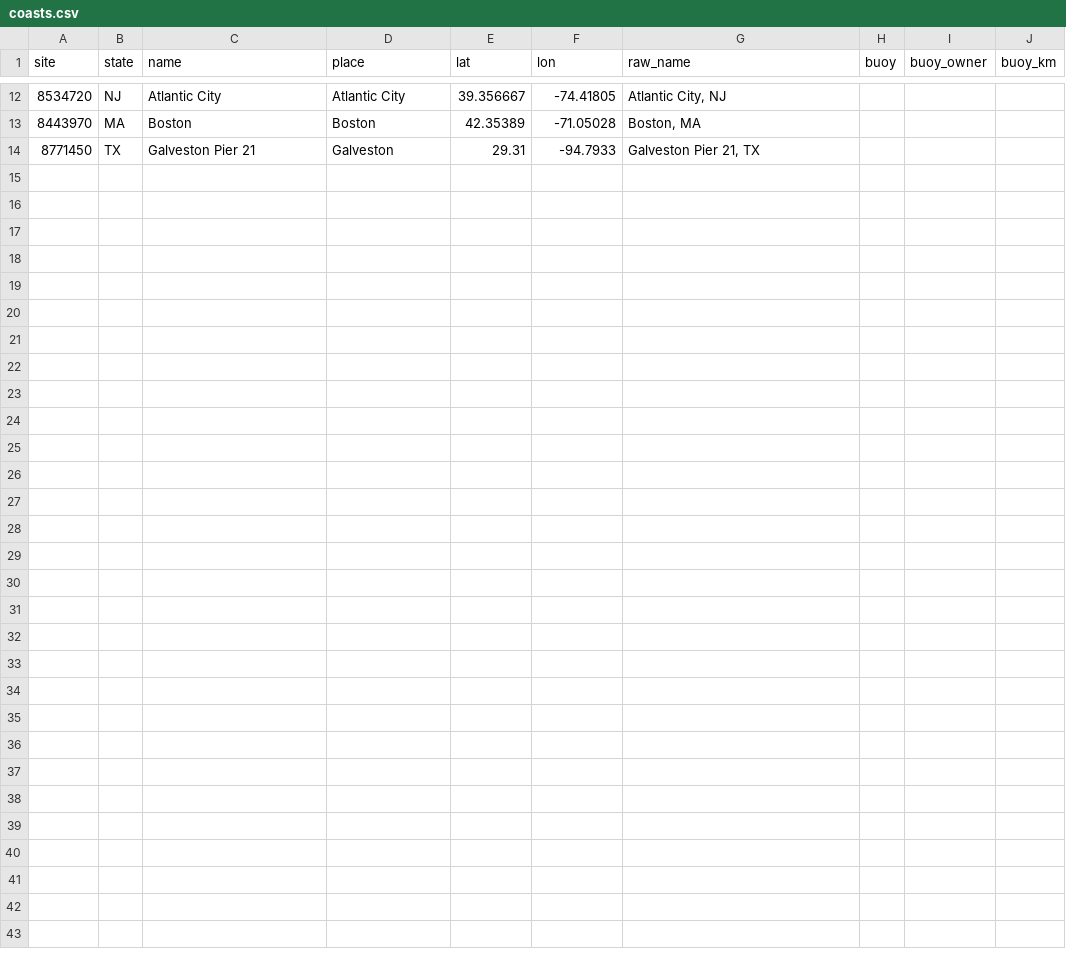
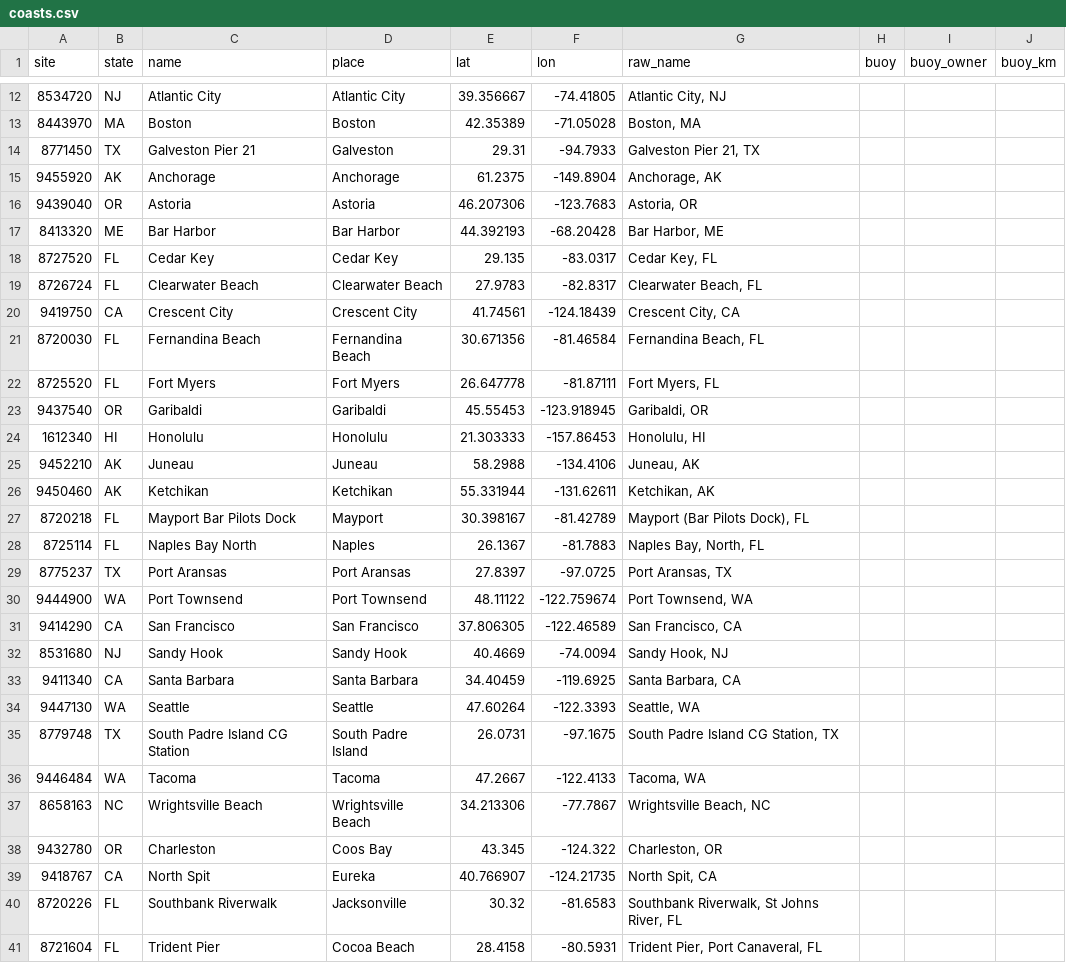
Before and after one commit to MwooVancity/riverwaterlevels, a CSV file: data/coasts.csv, drawn as a sheet; only a part is shown, gaps mark what is left out; the diff names each change by its address in the sheet, - before the commit and + after, or states it on an @@ line.

```diff
--- a/data/coasts.csv
+++ b/data/coasts.csv
+row 15: 9455920 | AK | Anchorage | Anchorage | 61.2375 | -149.8904 | Anchorage, AK
+row 16: 9439040 | OR | Astoria | Astoria | 46.207306 | -123.7683 | Astoria, OR
+row 17: 8413320 | ME | Bar Harbor | Bar Harbor | 44.392193 | -68.20428 | Bar Harbor, ME
+row 18: 8727520 | FL | Cedar Key | Cedar Key | 29.135 | -83.0317 | Cedar Key, FL
+row 19: 8726724 | FL | Clearwater Beach | Clearwater Beach | 27.9783 | -82.8317 | Clearwater Beach, FL
+row 20: 9419750 | CA | Crescent City | Crescent City | 41.74561 | -124.18439 | Crescent City, CA
+row 21: 8720030 | FL | Fernandina Beach | Fernandina Beach | 30.671356 | -81.46584 | Fernandina Beach, FL
+row 22: 8725520 | FL | Fort Myers | Fort Myers | 26.647778 | -81.87111 | Fort Myers, FL
+row 23: 9437540 | OR | Garibaldi | Garibaldi | 45.55453 | -123.918945 | Garibaldi, OR
+row 24: 1612340 | HI | Honolulu | Honolulu | 21.303333 | -157.86453 | Honolulu, HI
+row 25: 9452210 | AK | Juneau | Juneau | 58.2988 | -134.4106 | Juneau, AK
+row 26: 9450460 | AK | Ketchikan | Ketchikan | 55.331944 | -131.62611 | Ketchikan, AK
+row 27: 8720218 | FL | Mayport Bar Pilots Dock | Mayport | 30.398167 | -81.42789 | Mayport (Bar Pilots Dock), FL
+row 28: 8725114 | FL | Naples Bay North | Naples | 26.1367 | -81.7883 | Naples Bay, North, FL
+row 29: 8775237 | TX | Port Aransas | Port Aransas | 27.8397 | -97.0725 | Port Aransas, TX
+row 30: 9444900 | WA | Port Townsend | Port Townsend | 48.11122 | -122.759674 | Port Townsend, WA
+row 31: 9414290 | CA | San Francisco | San Francisco | 37.806305 | -122.46589 | San Francisco, CA
+row 32: 8531680 | NJ | Sandy Hook | Sandy Hook | 40.4669 | -74.0094 | Sandy Hook, NJ
+row 33: 9411340 | CA | Santa Barbara | Santa Barbara | 34.40459 | -119.6925 | Santa Barbara, CA
+row 34: 9447130 | WA | Seattle | Seattle | 47.60264 | -122.3393 | Seattle, WA
+row 35: 8779748 | TX | South Padre Island CG Station | South Padre Island | 26.0731 | -97.1675 | South Padre Island CG Station, TX
+row 36: 9446484 | WA | Tacoma | Tacoma | 47.2667 | -122.4133 | Tacoma, WA
+row 37: 8658163 | NC | Wrightsville Beach | Wrightsville Beach | 34.213306 | -77.7867 | Wrightsville Beach, NC
+row 38: 9432780 | OR | Charleston | Coos Bay | 43.345 | -124.322 | Charleston, OR
+row 39: 9418767 | CA | North Spit | Eureka | 40.766907 | -124.21735 | North Spit, CA
+row 40: 8720226 | FL | Southbank Riverwalk | Jacksonville | 30.32 | -81.6583 | Southbank Riverwalk, St Johns River, FL
+row 41: 8721604 | FL | Trident Pier | Cocoa Beach | 28.4158 | -80.5931 | Trident Pier, Port Canaveral, FL
```
Also changed, not shown: data/lakes.csv, docs/research/priority/picks.csv, 4 other files.
